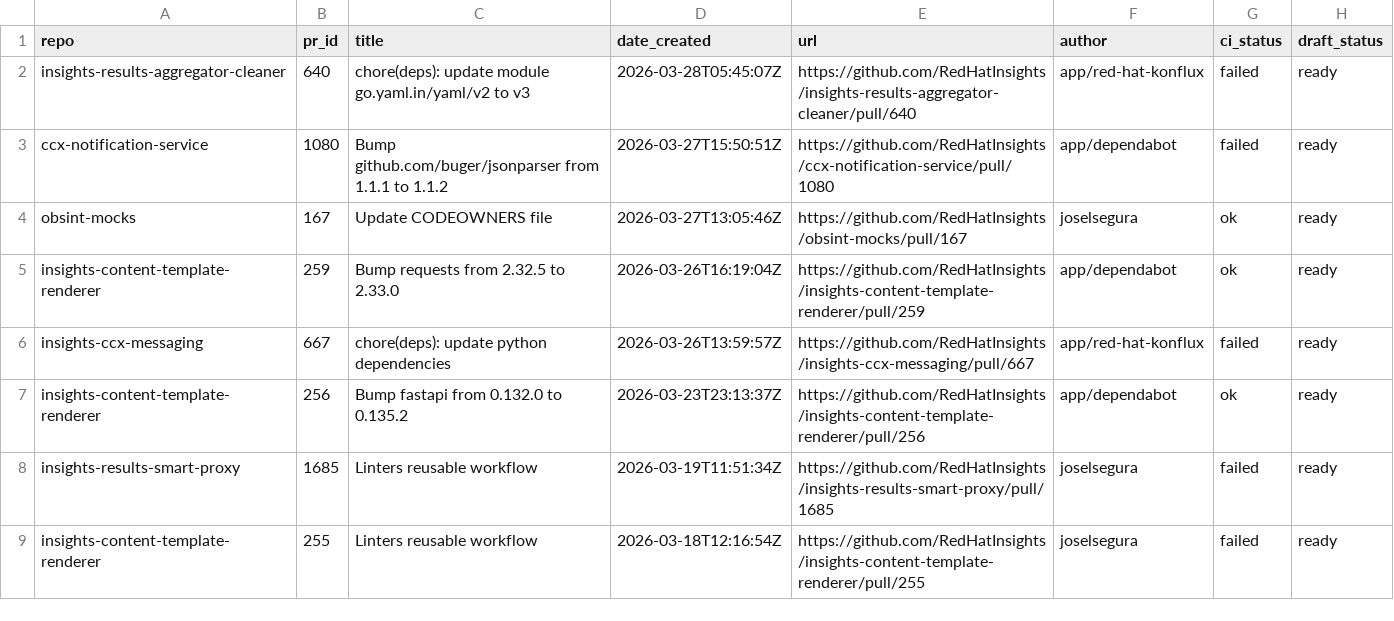
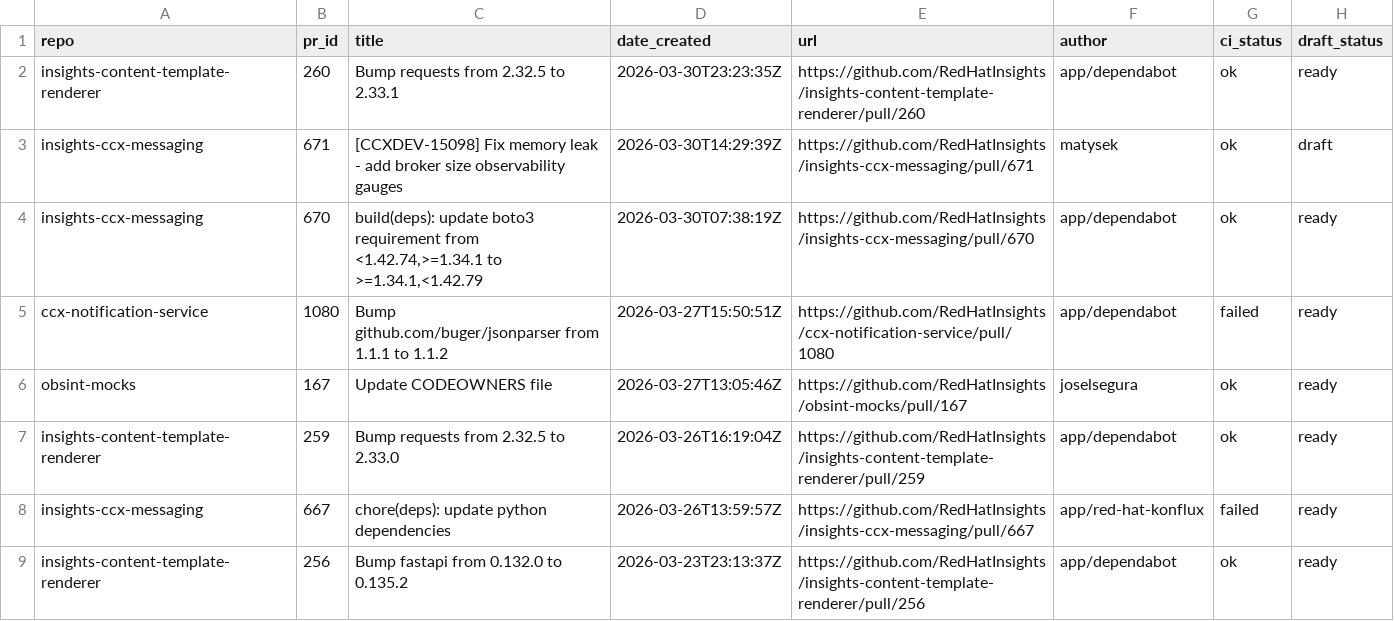
Before and after one commit to lenasolarova/processing-tools-github, a CSV file: open_mr_pr/github/open-prs.csv, drawn as a sheet; only a part is shown; the shorter side is filled out with more unchanged rows.

```diff
--- a/open_mr_pr/github/open-prs.csv
+++ b/open_mr_pr/github/open-prs.csv
@@ -1,3 +1,5 @@
 repo,pr_id,title,date_created,url,author,ci_status,draft_status
-insights-results-aggregator-cleaner,640,chore(deps): update module go.yaml.in/yaml/v2 to v3,2026-03-28T05:45:07Z,https://github.com/RedHatInsights/insights-results-aggregator-cleaner/pull/640,app/red-hat-konflux,failed,ready
+insights-content-template-renderer,260,Bump requests from 2.32.5 to 2.33.1,2026-03-30T23:23:35Z,https://github.com/RedHatInsights/insights-content-template-renderer/pull/260,app/dependabot,ok,ready
+insights-ccx-messaging,671,[CCXDEV-15098] Fix memory leak - add broker size observability gauges,2026-03-30T14:29:39Z,https://github.com/RedHatInsights/insights-ccx-messaging/pull/671,matysek,ok,draft
+insights-ccx-messaging,670,"build(deps): update boto3 requirement from <1.42.74,>=1.34.1 to >=1.34.1,<1.42.79",2026-03-30T07:38:19Z,https://github.com/RedHatInsights/insights-ccx-messaging/pull/670,app/dependabot,ok,ready
 ccx-notification-service,1080,Bump github.com/buger/jsonparser from 1.1.1 to 1.1.2,2026-03-27T15:50:51Z,https://github.com/RedHatInsights/ccx-notification-service/pull/1080,app/dependabot,failed,ready
```
Also changed, not shown: 3 other files.
